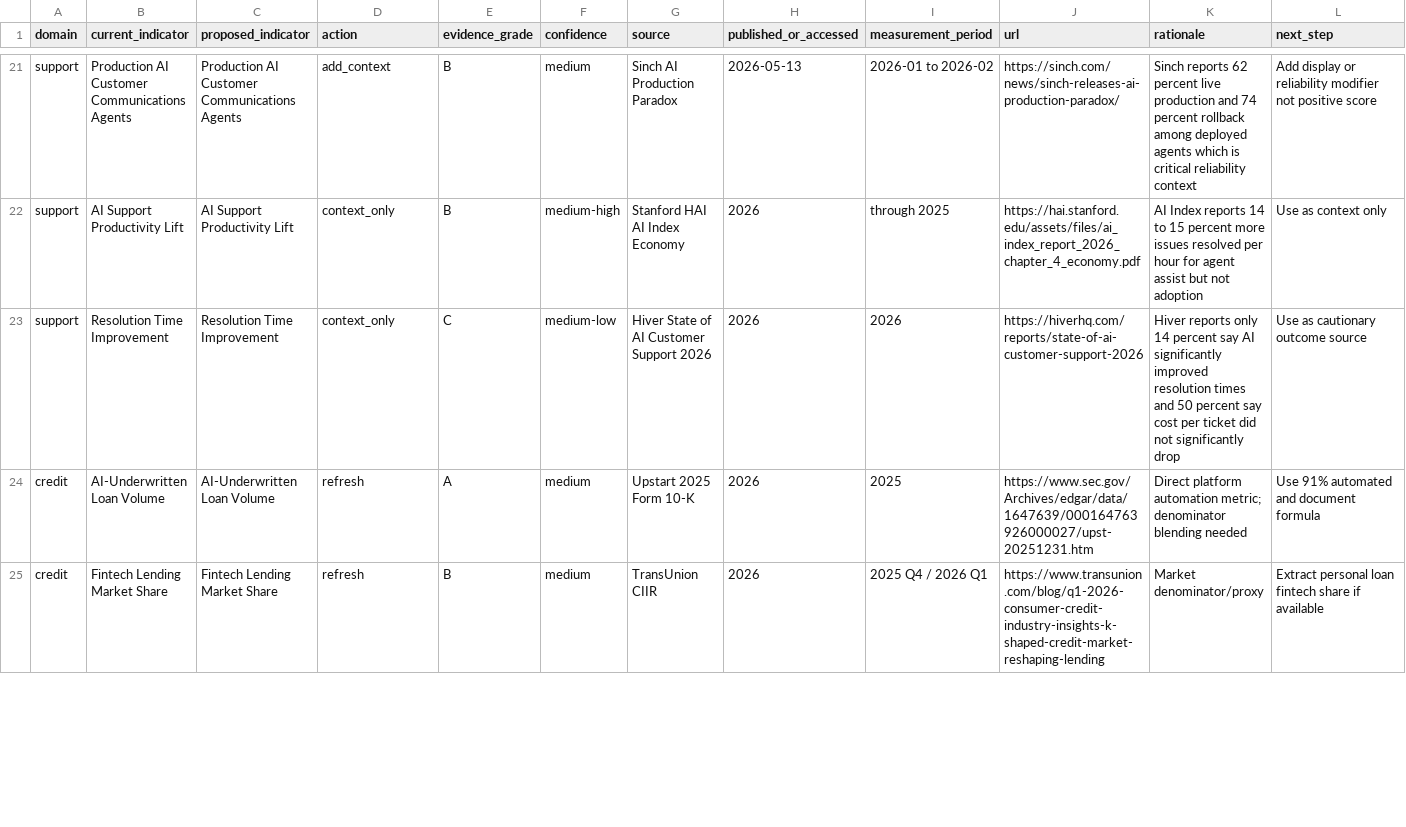
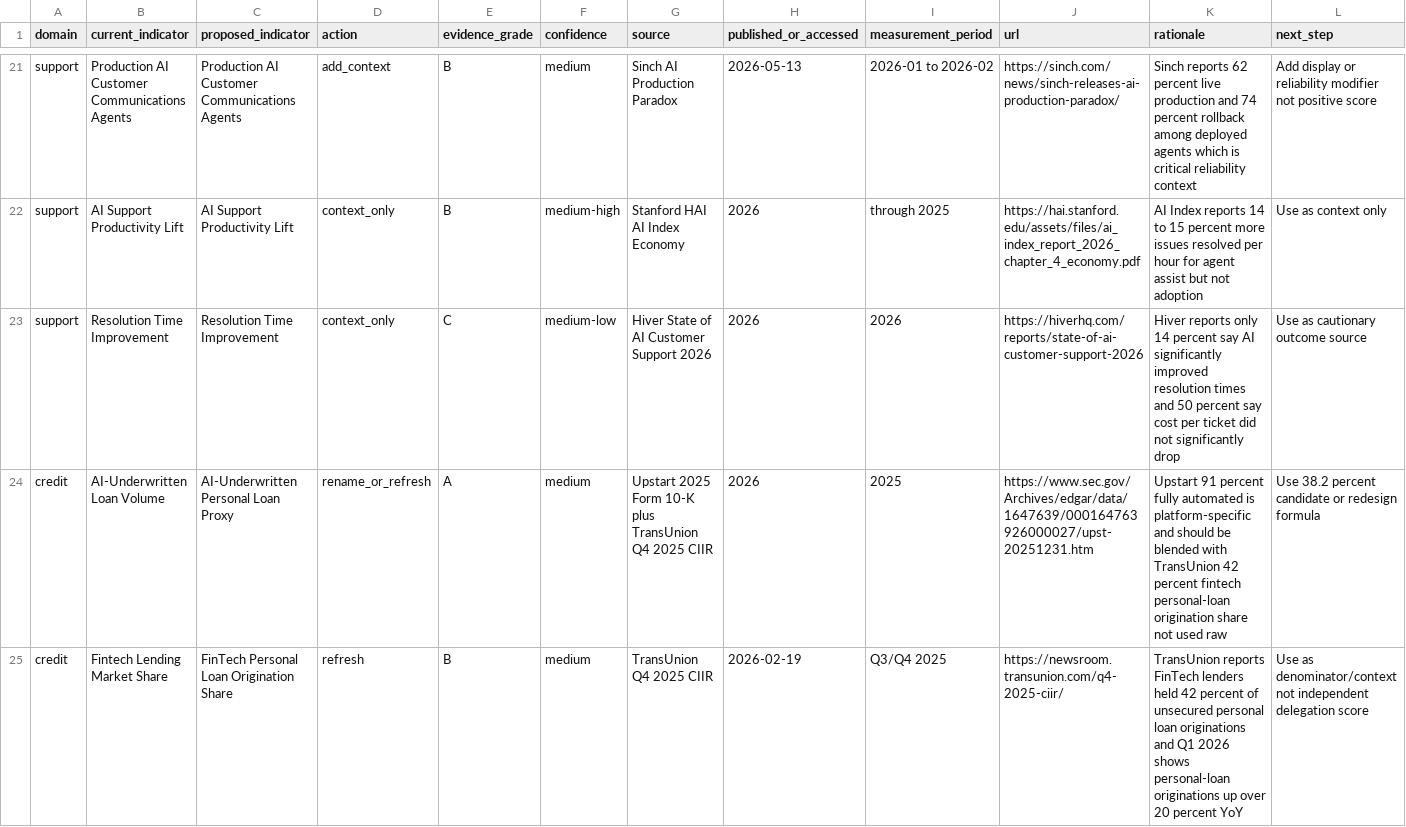
Before and after one commit to thinkwright/delegation-curve, a CSV file: research/2026-source-ledger.csv, drawn as a sheet; only a part is shown, gaps mark what is left out; the diff covers the shown part only.

```diff
--- a/research/2026-source-ledger.csv
+++ b/research/2026-source-ledger.csv
@@ -23,3 +23,3 @@ support,AI Support Productivity Lift,AI Support Productivity Lift,context_only,B
 support,Resolution Time Improvement,Resolution Time Improvement,context_only,C,medium-low,Hiver State of AI Customer Support 2026,2026,2026,https://hiverhq.com/reports/state-of-ai-customer-support-2026,Hiver reports only 14 percent say AI significantly improved resolution times and 50 percent say cost per ticket did not significantly drop,Use as cautionary outcome source
-credit,AI-Underwritten Loan Volume,AI-Underwritten Loan Volume,refresh,A,medium,Upstart 2025 Form 10-K,2026,2025,https://www.sec.gov/Archives/edgar/data/1647639/000164763926000027/upst-20251231.htm,Direct platform automation metric; denominator blending needed,Use 91% automated and document formula
-credit,Fintech Lending Market Share,Fintech Lending Market Share,refresh,B,medium,TransUnion CIIR,2026,2025 Q4 / 2026 Q1,https://www.transunion.com/blog/q1-2026-consumer-credit-industry-insights-k-shaped-credit-market-reshaping-lending,Market denominator/proxy,Extract personal loan fintech share if available
+credit,AI-Underwritten Loan Volume,AI-Underwritten Personal Loan Proxy,rename_or_refresh,A,medium,Upstart 2025 Form 10-K plus TransUnion Q4 2025 CIIR,2026,2025,https://www.sec.gov/Archives/edgar/data/1647639/000164763926000027/upst-20251231.htm,Upstart 91 percent fully automated is platform-specific and should be blended with TransUnion 42 percent fintech personal-loan origination share not used raw,Use 38.2 percent candidate or redesign formula
+credit,Fintech Lending Market Share,FinTech Personal Loan Origination Share,refresh,B,medium,TransUnion Q4 2025 CIIR,2026-02-19,Q3/Q4 2025,https://newsroom.transunion.com/q4-2025-ciir/,TransUnion reports FinTech lenders held 42 percent of unsecured personal loan originations and Q1 2026 shows personal-loan originations up over 20 percent YoY,Use as denominator/context not independent delegation score
```
Also changed, not shown: 10 edited cells elsewhere in this file, 2 other files.
